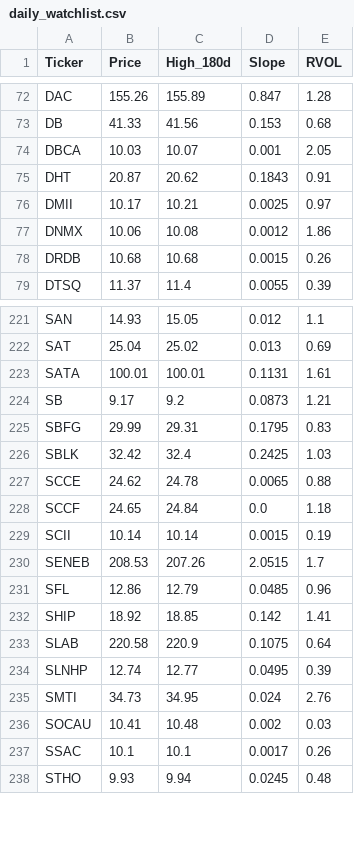
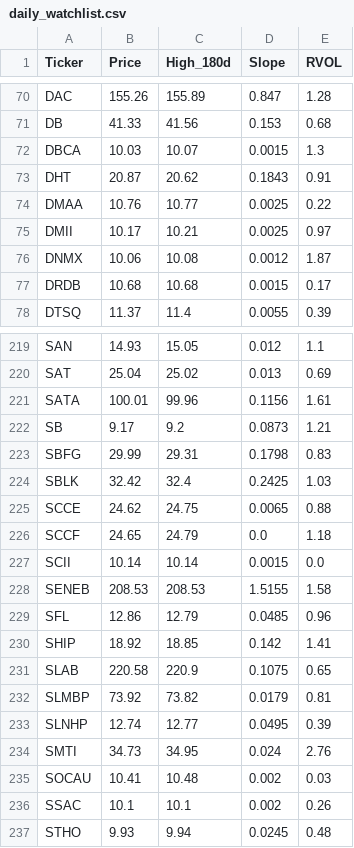
Before and after one commit to akshatsirohiya-arch/my-investment-ai, a CSV file: daily_watchlist.csv, drawn as a sheet; only a part is shown, gaps mark what is left out; the diff covers the shown part only.

```diff
--- a/daily_watchlist.csv
+++ b/daily_watchlist.csv
@@ -73,7 +71,8 @@ DAC,155.26,155.89,0.847,1.28
 DB,41.33,41.56,0.153,0.68
-DBCA,10.03,10.07,0.001,2.05
+DBCA,10.03,10.07,0.0015,1.3
 DHT,20.87,20.62,0.1843,0.91
+DMAA,10.76,10.77,0.0025,0.22
 DMII,10.17,10.21,0.0025,0.97
-DNMX,10.06,10.08,0.0012,1.86
-DRDB,10.68,10.68,0.0015,0.26
+DNMX,10.06,10.08,0.0012,1.87
+DRDB,10.68,10.68,0.0015,0.17
 DTSQ,11.37,11.4,0.0055,0.39
@@ -222,13 +220,14 @@ SAN,14.93,15.05,0.012,1.1
 SAT,25.04,25.02,0.013,0.69
-SATA,100.01,100.01,0.1131,1.61
+SATA,100.01,99.96,0.1156,1.61
 SB,9.17,9.2,0.0873,1.21
-SBFG,29.99,29.31,0.1795,0.83
+SBFG,29.99,29.31,0.1798,0.83
 SBLK,32.42,32.4,0.2425,1.03
-SCCE,24.62,24.78,0.0065,0.88
-SCCF,24.65,24.84,0.0,1.18
-SCII,10.14,10.14,0.0015,0.19
-SENEB,208.53,207.26,2.0515,1.7
+SCCE,24.62,24.75,0.0065,0.88
+SCCF,24.65,24.79,0.0,1.18
+SCII,10.14,10.14,0.0015,0.0
+SENEB,208.53,208.53,1.5155,1.58
 SFL,12.86,12.79,0.0485,0.96
 SHIP,18.92,18.85,0.142,1.41
-SLAB,220.58,220.9,0.1075,0.64
+SLAB,220.58,220.9,0.1075,0.65
+SLMBP,73.92,73.82,0.0179,0.81
 SLNHP,12.74,12.77,0.0495,0.39
@@ -236,3 +235,3 @@ SMTI,34.73,34.95,0.024,2.76
 SOCAU,10.41,10.48,0.002,0.03
-SSAC,10.1,10.1,0.0017,0.26
+SSAC,10.1,10.1,0.002,0.26
 STHO,9.93,9.94,0.0245,0.48
```
Also changed, not shown: 6 added rows, 6 removed rows and 55 edited cells elsewhere in this file.
